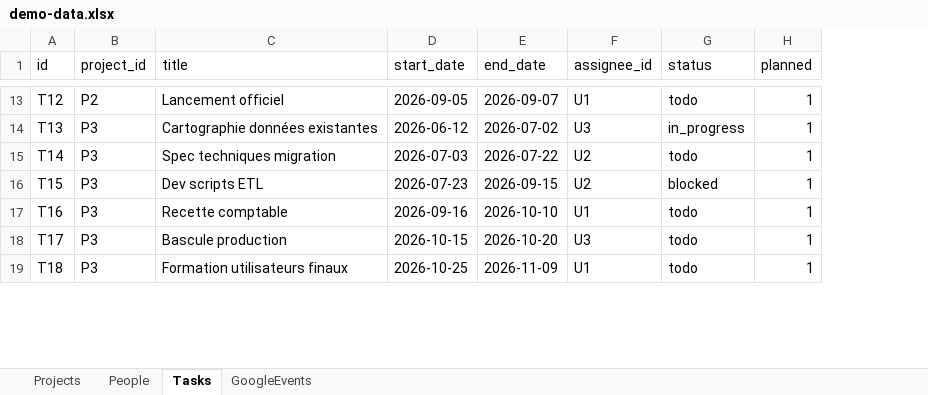
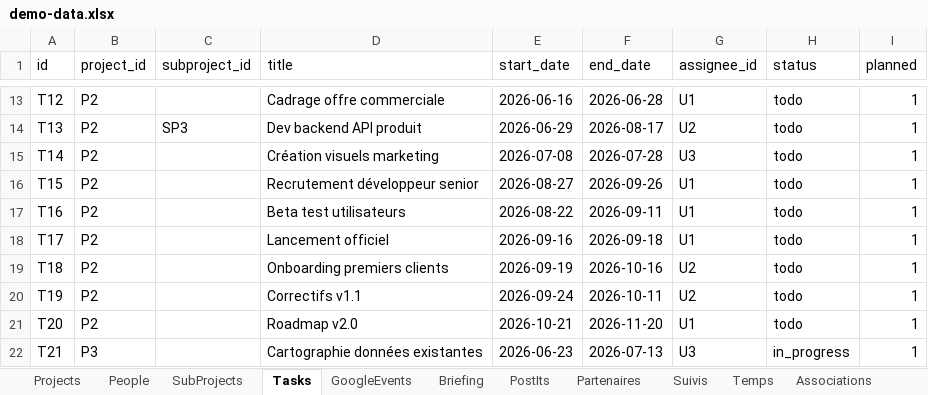
Before and after one commit to gudr-perso/planner, an Excel workbook: public/demo-data.xlsx, sheet Tasks, drawn as a sheet; only a part is shown, gaps mark what is left out; values as stored, in another font and other column widths than the file's, no borders; addresses are those after the commit; the diff covers the shown part only; the diff names each change by its address in the sheet, - before the commit and + after, or states it on an @@ line.

```diff
--- a/public/demo-data.xlsx (sheet Tasks)
+++ b/public/demo-data.xlsx (sheet Tasks)
+sheet tab: SubProjects
+sheet tab: Briefing
+sheet tab: PostIts
+sheet tab: Partenaires
+sheet tab: Suivis
+sheet tab: Temps
+sheet tab: Associations
+column C (subproject_id), row 14: SP3
-D13 (title): Lancement officiel
+D13 (title): Cadrage offre commerciale
-E13 (start_date): 2026-09-05
+E13 (start_date): 2026-06-16
-F13 (end_date): 2026-09-07
+F13 (end_date): 2026-06-28
-B14:B19 (project_id): P3
+B14:B19 (project_id): P2
-D14 (title): Cartographie données existantes
+D14 (title): Dev backend API produit
-E14 (start_date): 2026-06-12
+E14 (start_date): 2026-06-29
-F14 (end_date): 2026-07-02
+F14 (end_date): 2026-08-17
-G14 (assignee_id): U3
+G14 (assignee_id): U2
-H14 (status): in_progress
+H14 (status): todo
-D15 (title): Spec techniques migration
+D15 (title): Création visuels marketing
-E15 (start_date): 2026-07-03
+E15 (start_date): 2026-07-08
-F15 (end_date): 2026-07-22
+F15 (end_date): 2026-07-28
-G15 (assignee_id): U2
+G15 (assignee_id): U3
-D16 (title): Dev scripts ETL
+D16 (title): Recrutement développeur senior
-E16 (start_date): 2026-07-23
+E16 (start_date): 2026-08-27
-F16 (end_date): 2026-09-15
+F16 (end_date): 2026-09-26
-G16 (assignee_id): U2
+G16 (assignee_id): U1
-H16 (status): blocked
+H16 (status): todo
-D17 (title): Recette comptable
+D17 (title): Beta test utilisateurs
-E17 (start_date): 2026-09-16
+E17 (start_date): 2026-08-22
-F17 (end_date): 2026-10-10
+F17 (end_date): 2026-09-11
-D18 (title): Bascule production
+D18 (title): Lancement officiel
-E18 (start_date): 2026-10-15
+E18 (start_date): 2026-09-16
-F18 (end_date): 2026-10-20
+F18 (end_date): 2026-09-18
-G18 (assignee_id): U3
+G18 (assignee_id): U1
-D19 (title): Formation utilisateurs finaux
+D19 (title): Onboarding premiers clients
-E19 (start_date): 2026-10-25
+E19 (start_date): 2026-09-19
-F19 (end_date): 2026-11-09
+F19 (end_date): 2026-10-16
-G19 (assignee_id): U1
+G19 (assignee_id): U2
+row 20: T19 | P2 |  | Correctifs v1.1 | 2026-09-24 | 2026-10-11 | U2 | todo | 1
+row 21: T20 | P2 |  | Roadmap v2.0 | 2026-10-21 | 2026-11-20 | U1 | todo | 1
+row 22: T21 | P3 |  | Cartographie données existantes | 2026-06-23 | 2026-07-13 | U3 | in_progress | 1
```
Also changed, not shown: 8 added rows and 33 edited cells elsewhere in this sheet, sheet GoogleEvents, other sheet tabs, 13 other files.
